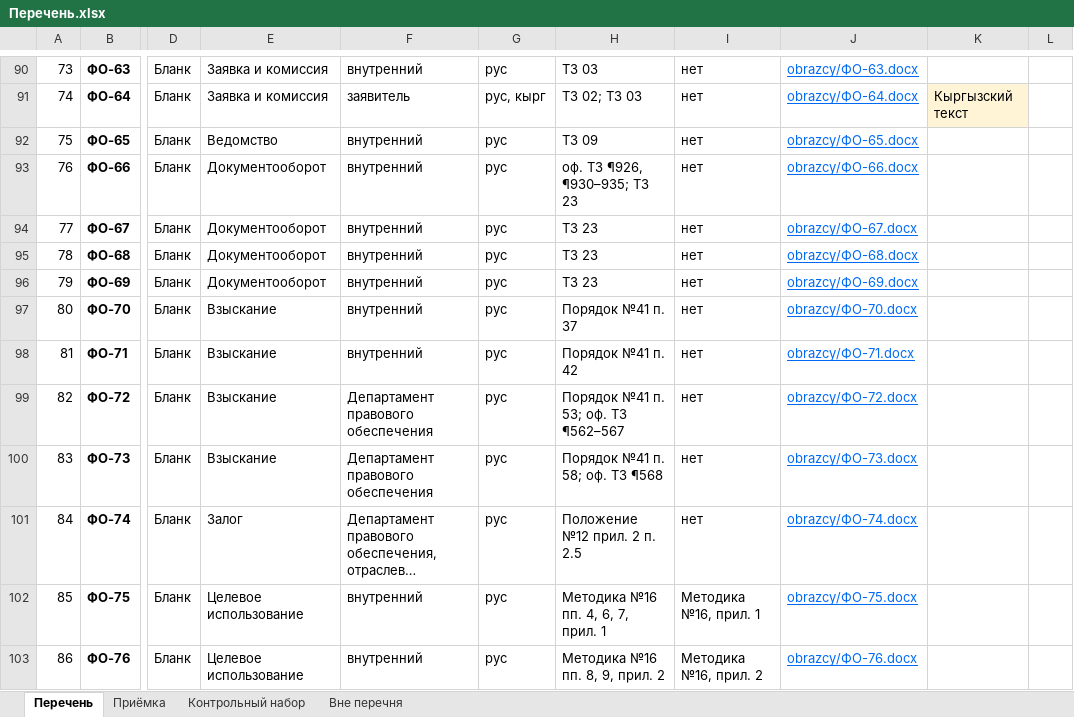
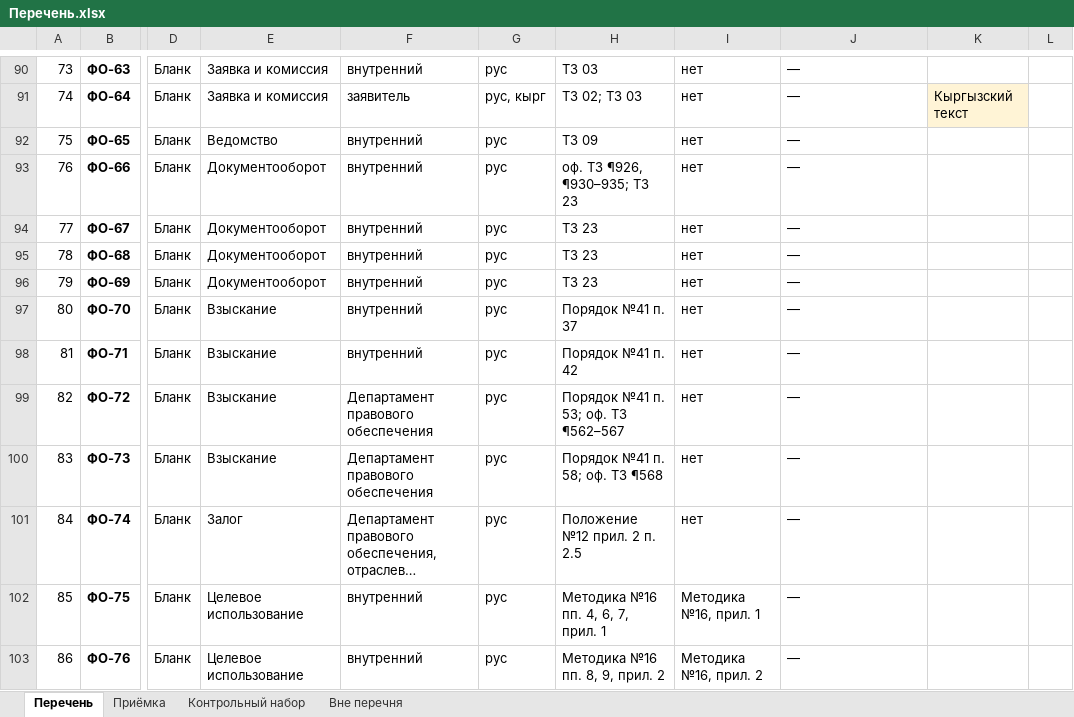
Before and after one commit to omurgazievnursultan8-hue/asubk-test, an Excel workbook: docs/perechen-otchetov/Перечень.xlsx, sheet Перечень, drawn as a sheet; only a part is shown, gaps mark what is left out; long unchanged cells end in …; values as stored, in another font and other column widths than the file's, no borders; the diff covers the shown part only; the diff names each change by its address in the sheet, - before the commit and + after, or states it on an @@ line.

```diff
--- a/docs/perechen-otchetov/Перечень.xlsx (sheet Перечень)
+++ b/docs/perechen-otchetov/Перечень.xlsx (sheet Перечень)
@@ J90:J103 underline: on → off, text colour: #006AF5 → black @@
-J90: obrazcy/ФО-63.docx
+J90: —
-J91: obrazcy/ФО-64.docx
+J91: —
-J92: obrazcy/ФО-65.docx
+J92: —
-J93: obrazcy/ФО-66.docx
+J93: —
-J94: obrazcy/ФО-67.docx
+J94: —
-J95: obrazcy/ФО-68.docx
+J95: —
-J96: obrazcy/ФО-69.docx
+J96: —
-J97: obrazcy/ФО-70.docx
+J97: —
-J98: obrazcy/ФО-71.docx
+J98: —
-J99: obrazcy/ФО-72.docx
+J99: —
-J100: obrazcy/ФО-73.docx
+J100: —
-J101: obrazcy/ФО-74.docx
+J101: —
-J102: obrazcy/ФО-75.docx
+J102: —
-J103: obrazcy/ФО-76.docx
+J103: —
```
Also changed, not shown: 52 edited cells and cell formats elsewhere in this sheet, sheet Приёмка, 59 other files.
